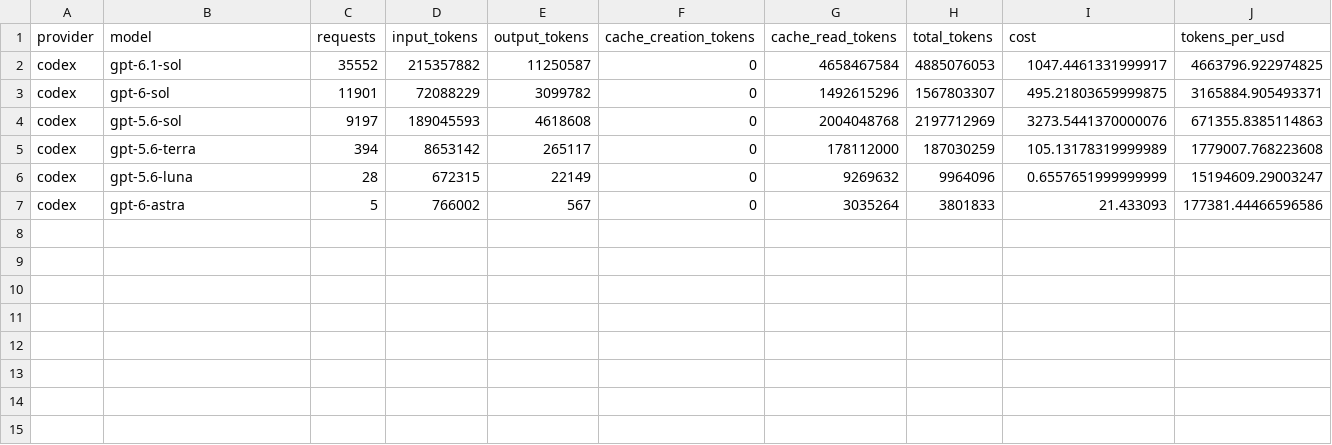
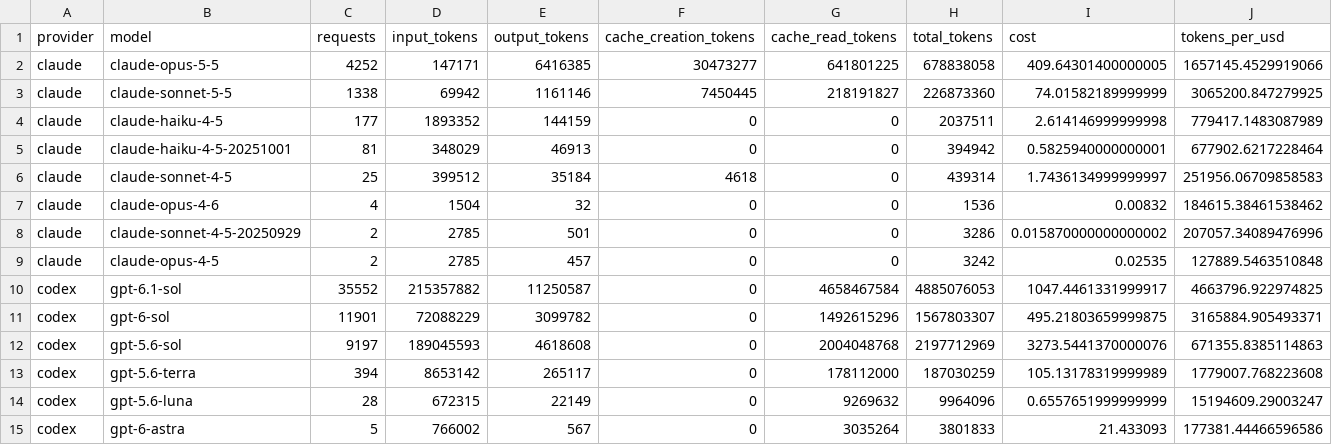
Before and after one commit to edynasty/codex-plus-usage-data, a CSV file: data/current/models.csv, drawn as a sheet; only a part is shown; rows hold the shown columns only; the diff names each change by its address in the sheet, - before the commit and + after, or states it on an @@ line.

```diff
--- a/data/current/models.csv
+++ b/data/current/models.csv
+row 2: claude | claude-opus-5-5 | 4252 | 147171 | 6416385 | 30473277 | 641801225 | 678838058 | 409.64301400000005 | 1657145.4529919066
+row 3: claude | claude-sonnet-5-5 | 1338 | 69942 | 1161146 | 7450445 | 218191827 | 226873360 | 74.01582189999999 | 3065200.847279925
+row 4: claude | claude-haiku-4-5 | 177 | 1893352 | 144159 | 0 | 0 | 2037511 | 2.614146999999998 | 779417.1483087989
+row 5: claude | claude-haiku-4-5-20251001 | 81 | 348029 | 46913 | 0 | 0 | 394942 | 0.5825940000000001 | 677902.6217228464
+row 6: claude | claude-sonnet-4-5 | 25 | 399512 | 35184 | 4618 | 0 | 439314 | 1.7436134999999997 | 251956.06709858583
+row 7: claude | claude-opus-4-6 | 4 | 1504 | 32 | 0 | 0 | 1536 | 0.00832 | 184615.38461538462
+row 8: claude | claude-sonnet-4-5-20250929 | 2 | 2785 | 501 | 0 | 0 | 3286 | 0.015870000000000002 | 207057.34089476996
+row 9: claude | claude-opus-4-5 | 2 | 2785 | 457 | 0 | 0 | 3242 | 0.02535 | 127889.5463510848
```
Also changed, not shown: data/current/model_effort.csv, data/current/performance.csv, 11 other files.
